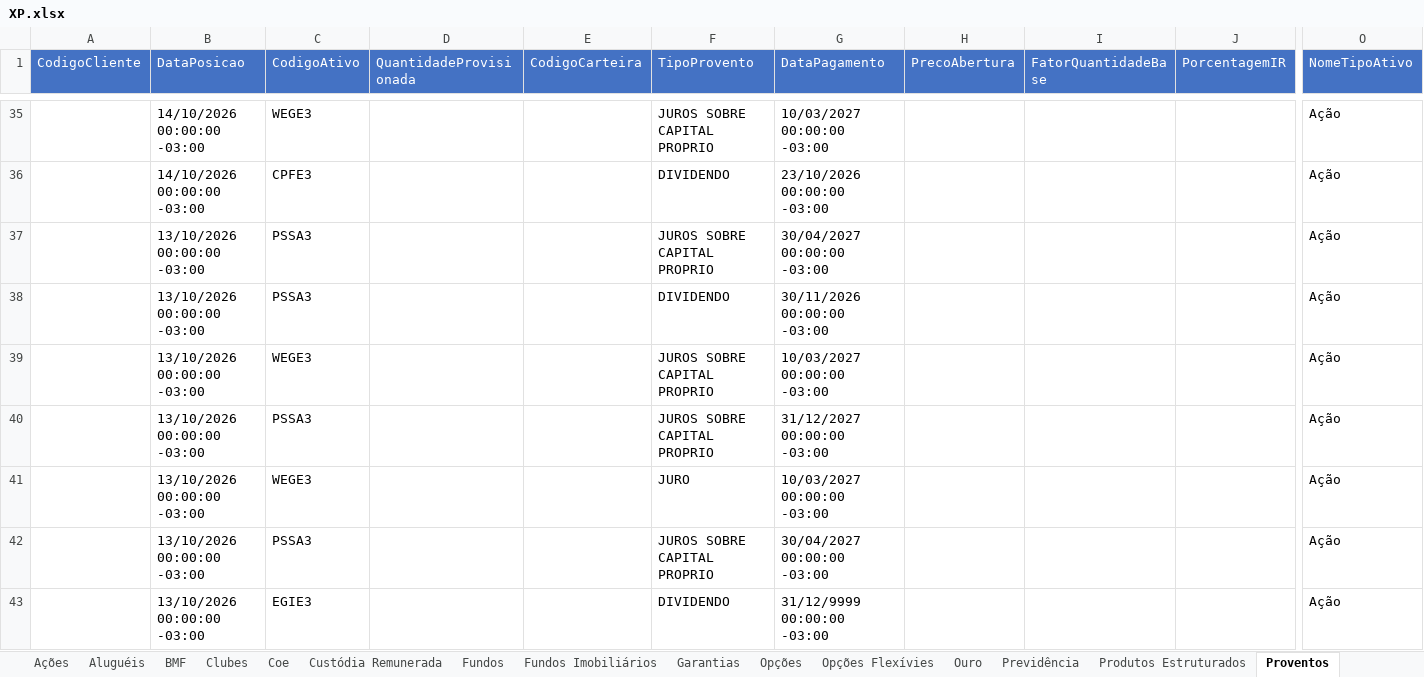
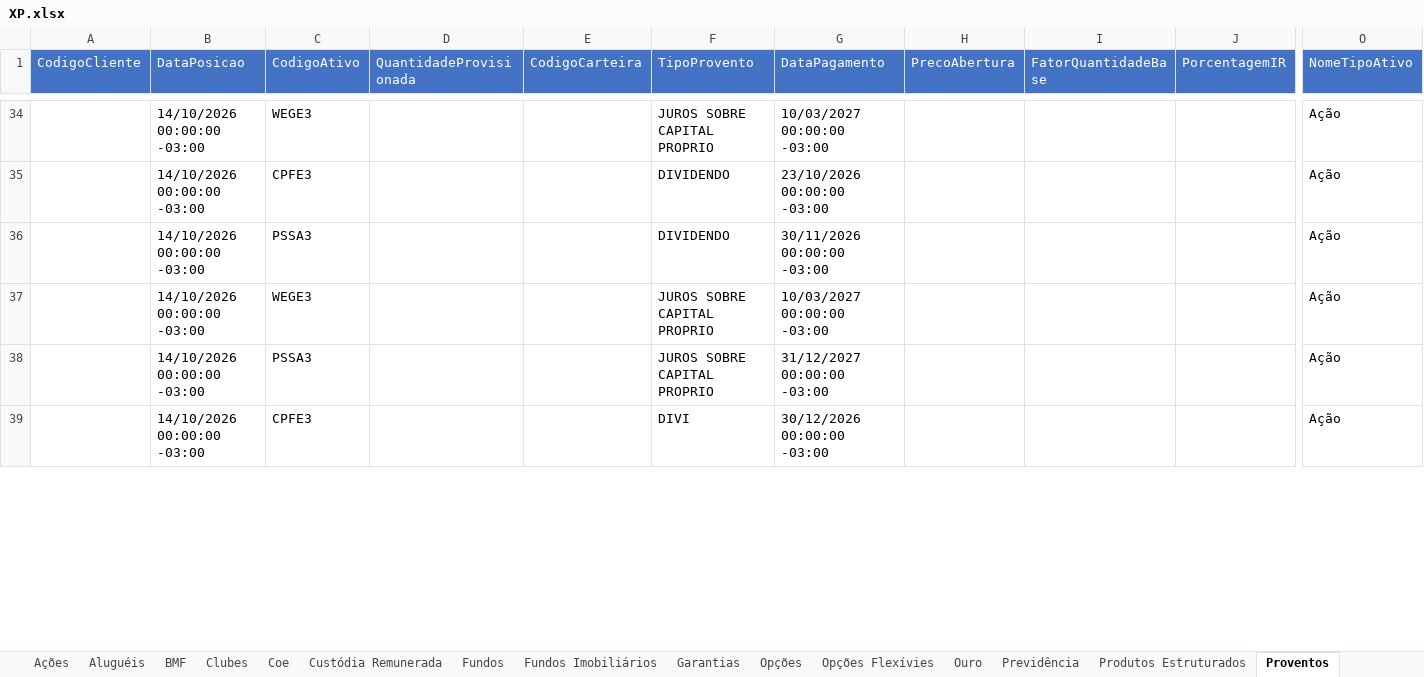
Before and after one commit to AloacaoMWealth/alocationmwealth, an Excel workbook: posicoes/XP.xlsx, sheet Proventos, drawn as a sheet; only a part is shown, gaps mark what is left out; values as stored, in another font and other column widths than the file's, no borders; removed rows and columns are numbered as before the commit, all else as after; rows hold the shown columns only; the diff covers the shown part only; the diff names each change by its address in the sheet, - before the commit and + after, or states it on an @@ line.

```diff
--- a/posicoes/XP.xlsx (sheet Proventos)
+++ b/posicoes/XP.xlsx (sheet Proventos)
-row 37:  | 13/10/2026 00:00:00 -03:00 | PSSA3 |  |  | JUROS SOBRE CAPITAL PROPRIO | 30/04/2027 00:00:00 -03:00 |  |  |  | Ação
-B36:B38 (DataPosicao): 13/10/2026 00:00:00 -03:00
+B36:B38 (DataPosicao): 14/10/2026 00:00:00 -03:00
-row 41:  | 13/10/2026 00:00:00 -03:00 | WEGE3 |  |  | JURO | 10/03/2027 00:00:00 -03:00 |  |  |  | Ação
-row 42:  | 13/10/2026 00:00:00 -03:00 | PSSA3 |  |  | JUROS SOBRE CAPITAL PROPRIO | 30/04/2027 00:00:00 -03:00 |  |  |  | Ação
-row 43:  | 13/10/2026 00:00:00 -03:00 | EGIE3 |  |  | DIVIDENDO | 31/12/9999 00:00:00 -03:00 |  |  |  | Ação
+row 39:  | 14/10/2026 00:00:00 -03:00 | CPFE3 |  |  | DIVI | 30/12/2026 00:00:00 -03:00 |  |  |  | Ação
```
Also changed, not shown: 26 added rows, 24 removed rows and 92 edited cells elsewhere in this sheet, sheet Renda Fixa, sheet Fundos, sheet Fundos Imobiliários, sheet Ações, sheet Proventos Fundo Imob, sheet Financeiro, 6 more sheets, posicoes/BTG.xlsx, 1 other file.
